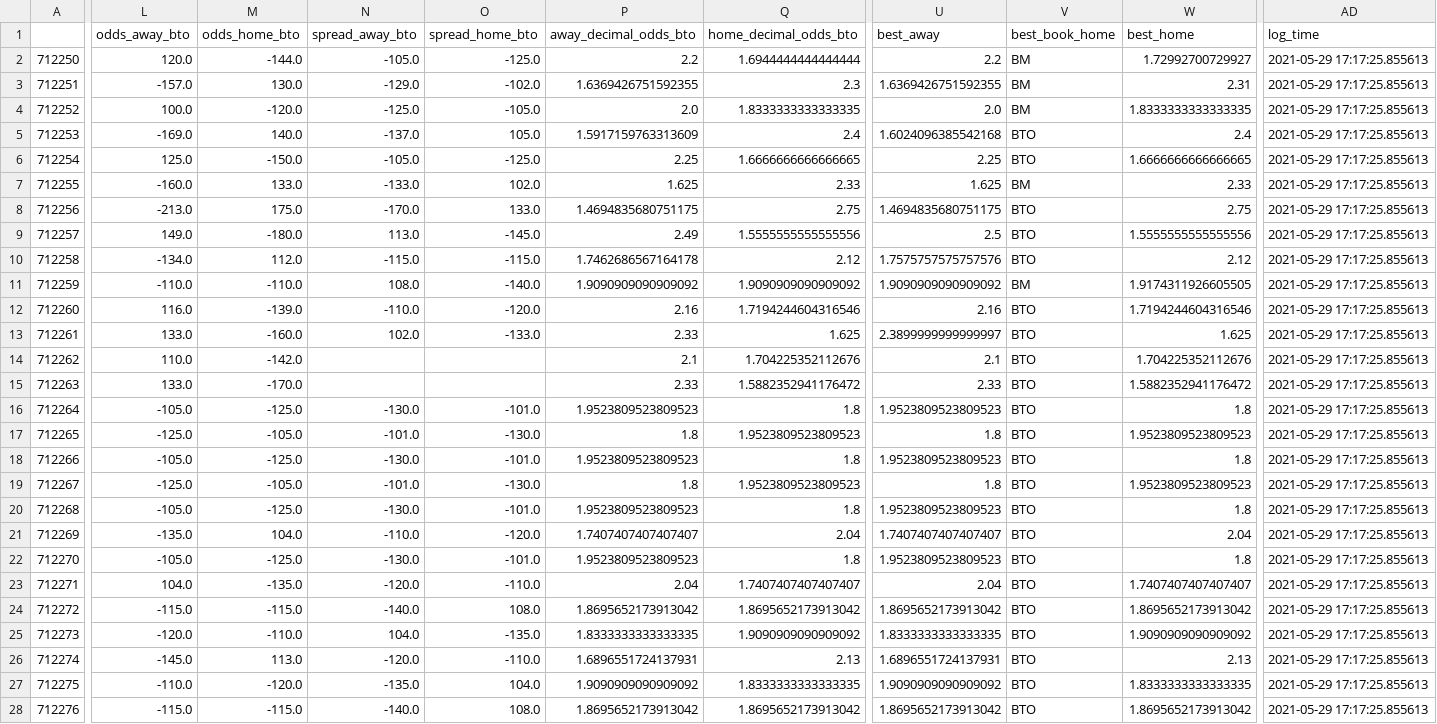
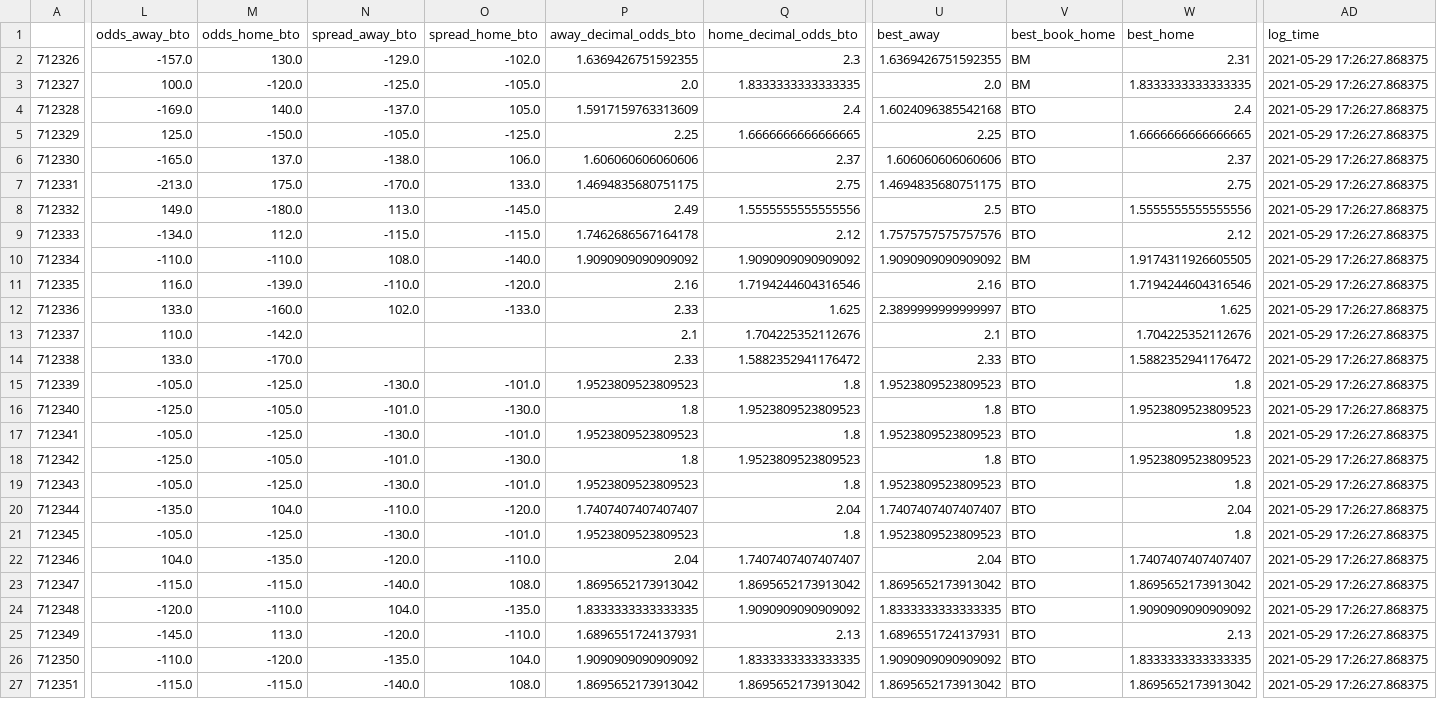
Before and after one commit to sardarnb/df_arbart, a CSV file: df_arbart.csv, drawn as a sheet; only a part is shown, gaps mark what is left out; removed rows and columns are numbered as before the commit, all else as after; rows hold the shown columns only; the diff covers the shown part only; the diff names each change by its address in the sheet, - before the commit and + after, or states it on an @@ line.

Commit message:
2021-05-29 17:30:40.127416

```diff
--- a/df_arbart.csv
+++ b/df_arbart.csv
-row 2: 712250 | 120.0 | -144.0 | -105.0 | -125.0 | 2.2 | 1.6944444444444444 | 2.2 | BM | 1.72992700729927 | 2021-05-29 17:17:25.855613
@@ column A renumbered from row 2 down @@
-AD2:AD27 (log_time): 2021-05-29 17:17:25.855613
+AD2:AD27 (log_time): 2021-05-29 17:26:27.868375
-L6 (odds_away_bto): -160.0
+L6 (odds_away_bto): -165.0
-M6 (odds_home_bto): 133.0
+M6 (odds_home_bto): 137.0
-N6 (spread_away_bto): -133.0
+N6 (spread_away_bto): -138.0
-O6 (spread_home_bto): 102.0
+O6 (spread_home_bto): 106.0
-P6 (away_decimal_odds_bto): 1.625
+P6 (away_decimal_odds_bto): 1.606060606060606
-Q6 (home_decimal_odds_bto): 2.33
+Q6 (home_decimal_odds_bto): 2.37
-U6 (best_away): 1.625
+U6 (best_away): 1.606060606060606
-V6 (best_book_home): BM
+V6 (best_book_home): BTO
-W6 (best_home): 2.33
+W6 (best_home): 2.37
```
Also changed, not shown: 1 removed row and 65 edited cells elsewhere in this file.
